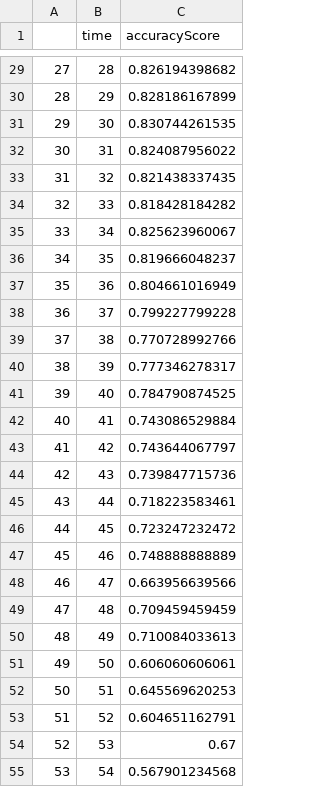
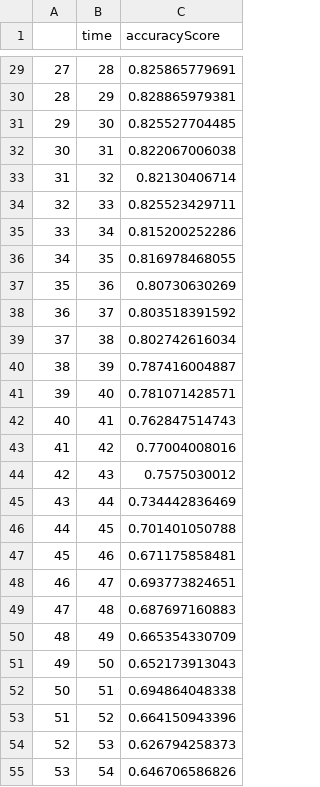
Before and after one commit to avpan/CapstoneWebsite, a CSV file: static/predictionaccuracy.csv, drawn as a sheet; only a part is shown, gaps mark what is left out; the diff covers the shown part only.

```diff
--- a/static/predictionaccuracy.csv
+++ b/static/predictionaccuracy.csv
@@ -29,27 +29,27 @@
-27,28,0.826194398682
-28,29,0.828186167899
-29,30,0.830744261535
-30,31,0.824087956022
-31,32,0.821438337435
-32,33,0.818428184282
-33,34,0.825623960067
-34,35,0.819666048237
-35,36,0.804661016949
-36,37,0.799227799228
-37,38,0.770728992766
-38,39,0.777346278317
-39,40,0.784790874525
-40,41,0.743086529884
-41,42,0.743644067797
-42,43,0.739847715736
-43,44,0.718223583461
-44,45,0.723247232472
-45,46,0.748888888889
-46,47,0.663956639566
-47,48,0.709459459459
-48,49,0.710084033613
-49,50,0.606060606061
-50,51,0.645569620253
-51,52,0.604651162791
-52,53,0.67
-53,54,0.567901234568
+27,28,0.825865779691
+28,29,0.828865979381
+29,30,0.825527704485
+30,31,0.822067006038
+31,32,0.82130406714
+32,33,0.825523429711
+33,34,0.815200252286
+34,35,0.816978468055
+35,36,0.80730630269
+36,37,0.803518391592
+37,38,0.802742616034
+38,39,0.787416004887
+39,40,0.781071428571
+40,41,0.762847514743
+41,42,0.77004008016
+42,43,0.7575030012
+43,44,0.734442836469
+44,45,0.701401050788
+45,46,0.671175858481
+46,47,0.693773824651
+47,48,0.687697160883
+48,49,0.665354330709
+49,50,0.652173913043
+50,51,0.694864048338
+51,52,0.664150943396
+52,53,0.626794258373
+53,54,0.646706586826
```
Also changed, not shown: 3 added rows and 36 edited cells elsewhere in this file, static/feature_importances.csv, static/feature_importances_esports.csv, 12 other files.
